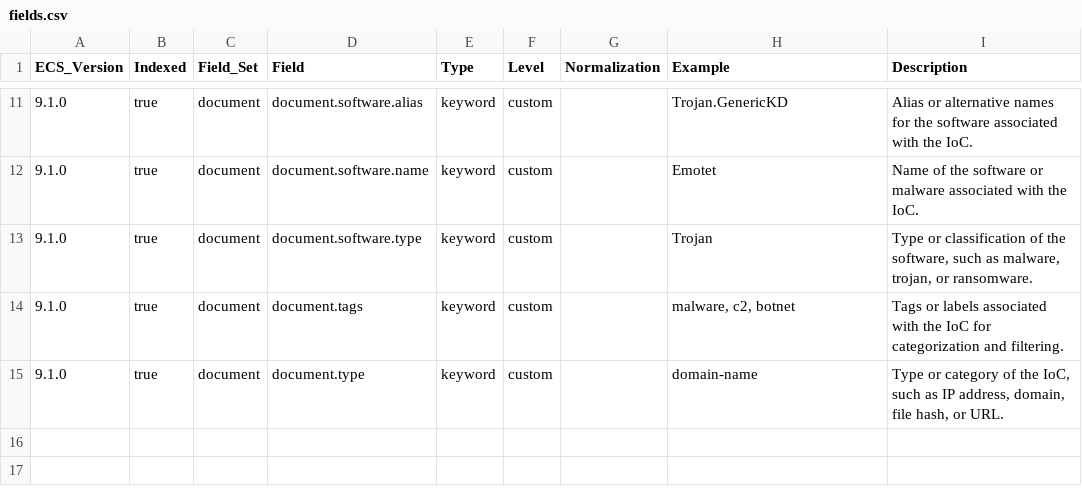
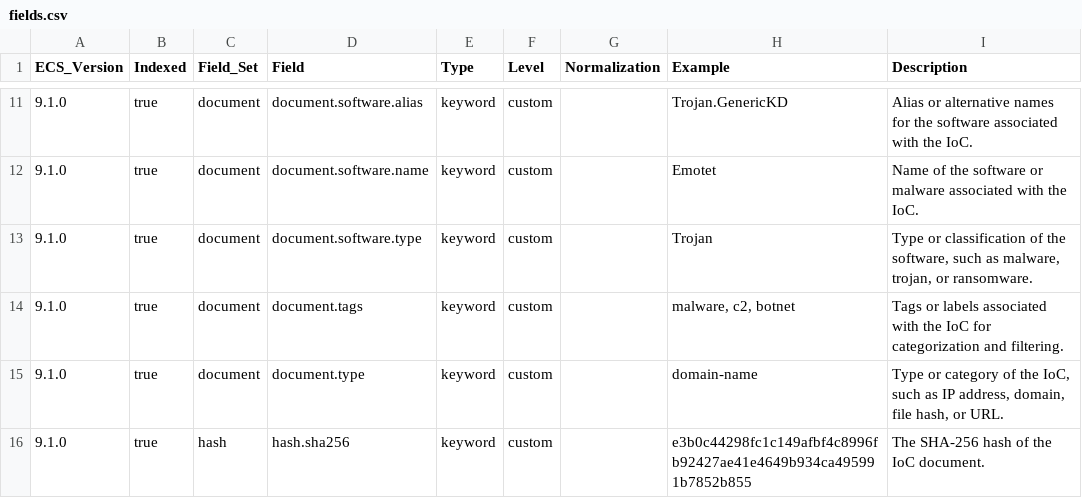
Before and after one commit to wazuh/wazuh-indexer-plugins, a CSV file: ecs/cti/ioc/docs/fields.csv, drawn as a sheet; only a part is shown, gaps mark what is left out.

```diff
--- a/ecs/cti/ioc/docs/fields.csv
+++ b/ecs/cti/ioc/docs/fields.csv
@@ -15 +15,2 @@ ECS_Version,Indexed,Field_Set,Field,Type,Level,Normalization,Example,Description
 9.1.0,true,document,document.type,keyword,custom,,domain-name,"Type or category of the IoC, such as IP address, domain, file hash, or URL."
+9.1.0,true,hash,hash.sha256,keyword,custom,,e3b0c44298fc1c149afbf4c8996fb92427ae41e4649b934ca495991b7852b855,The SHA-256 hash of the IoC document.
```
Also changed, not shown: 1 other file.
